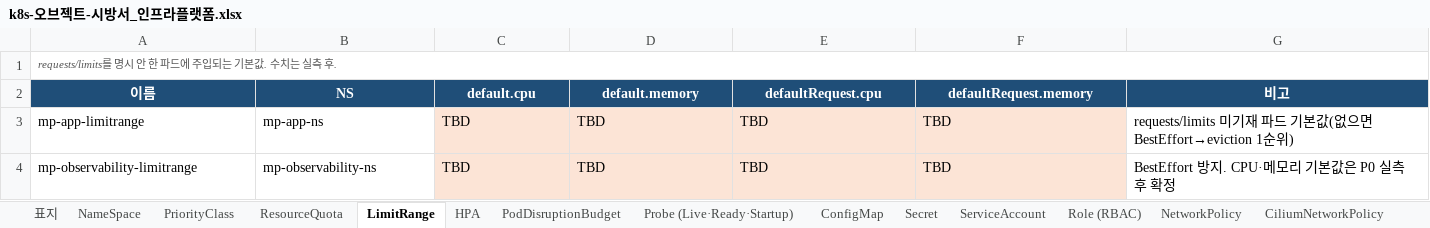
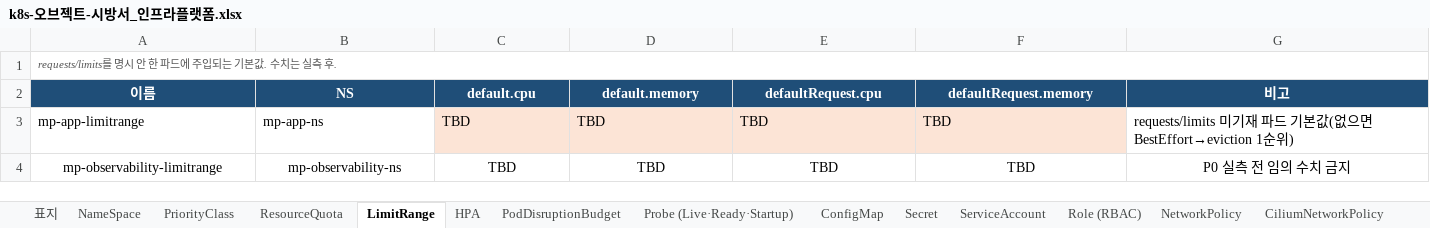
Before and after one commit to happyInit/food-budget-app, an Excel workbook: docs/design/k8s-오브젝트-시방서_인프라플랫폼.xlsx, sheet LimitRange, drawn as a sheet; values as stored, in another font and other column widths than the file's, no borders; the diff names each change by its address in the sheet, - before the commit and + after, or states it on an @@ line.

```diff
--- a/docs/design/k8s-오브젝트-시방서_인프라플랫폼.xlsx (sheet LimitRange)
+++ b/docs/design/k8s-오브젝트-시방서_인프라플랫폼.xlsx (sheet LimitRange)
-A4:G4 alignment: left
+A4:G4 alignment: center
-C4:F4 fill: #FCE4D6
+C4:F4 fill: none
-G4 (비고): BestEffort 방지. CPU·메모리 기본값은 P0 실측 후 확정
+G4 (비고): P0 실측 전 임의 수치 금지
```
Also changed, not shown: sheet Service (Monitoring), sheet Secret, sheet ConfigMap, sheet NetworkPolicy, sheet Probe (Live·Ready·Startup), sheet PodSecurity, 15 more sheets, other sheet tabs, 1 other file.
